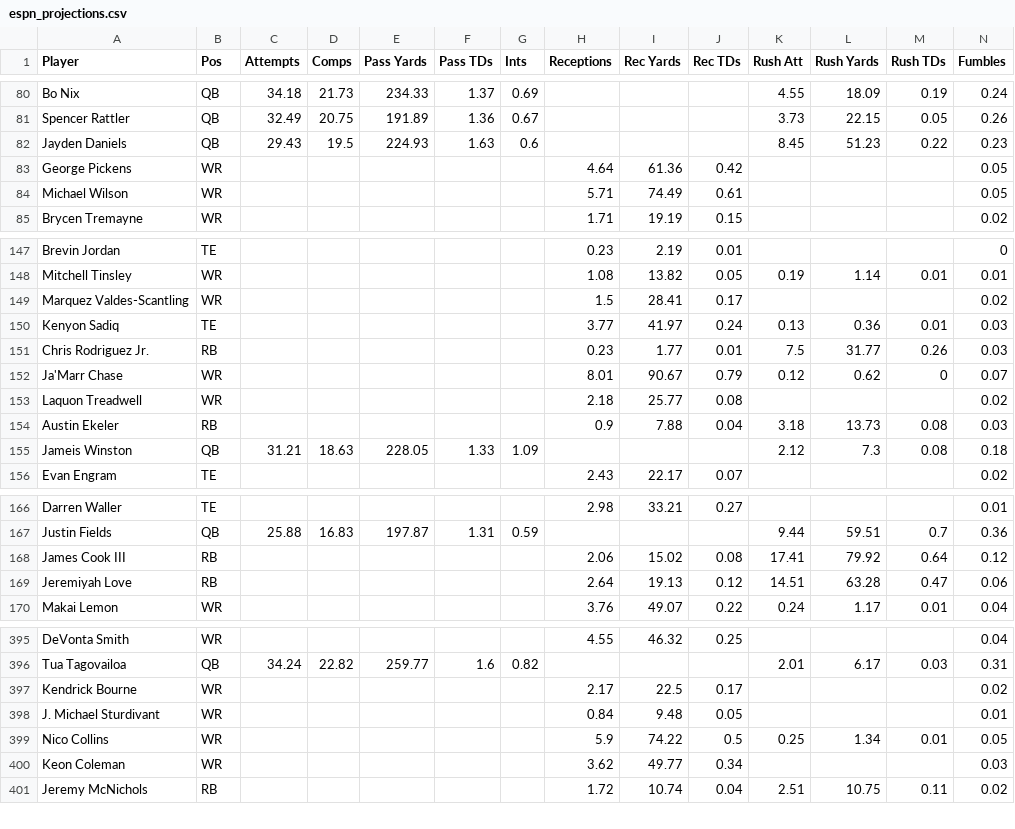
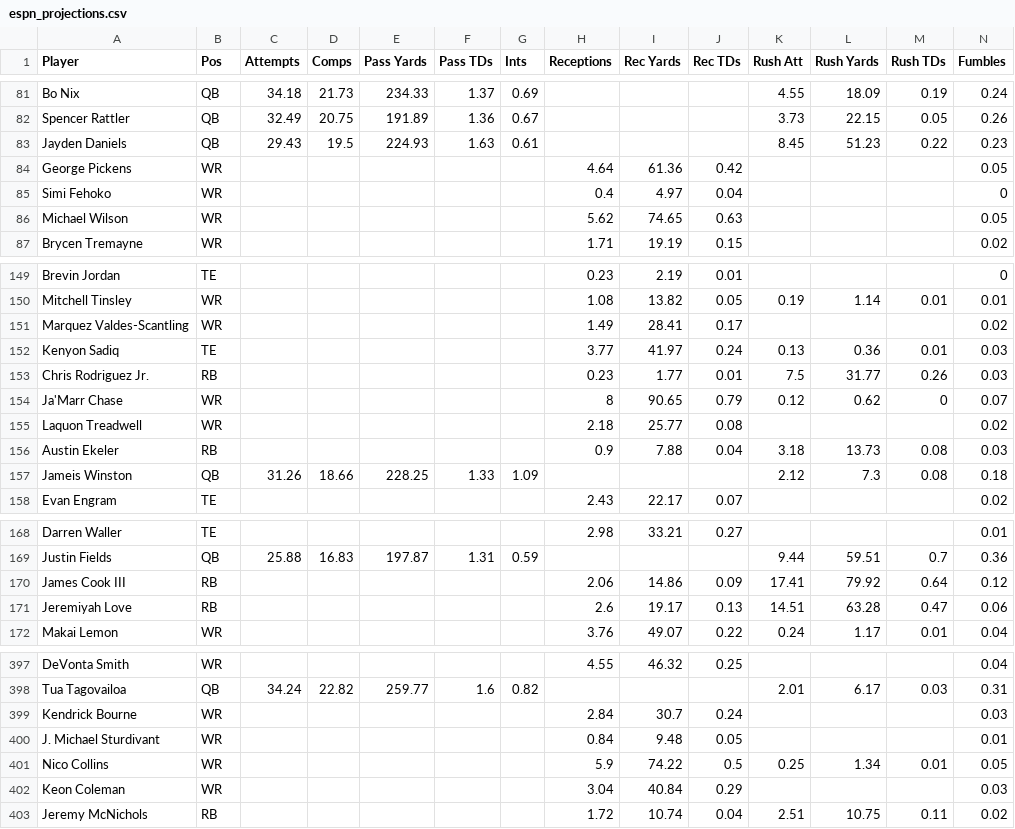
Before and after one commit to Louieza23/wwo_data, a CSV file: espn_projections.csv, drawn as a sheet; only a part is shown, gaps mark what is left out; the diff covers the shown part only.

```diff
--- a/espn_projections.csv
+++ b/espn_projections.csv
@@ -81,5 +82,6 @@ Bo Nix,QB,34.18,21.73,234.33,1.37,0.69,,,,4.55,18.09,0.19,0.24
 Spencer Rattler,QB,32.49,20.75,191.89,1.36,0.67,,,,3.73,22.15,0.05,0.26
-Jayden Daniels,QB,29.43,19.5,224.93,1.63,0.6,,,,8.45,51.23,0.22,0.23
+Jayden Daniels,QB,29.43,19.5,224.93,1.63,0.61,,,,8.45,51.23,0.22,0.23
 George Pickens,WR,,,,,,4.64,61.36,0.42,,,,0.05
-Michael Wilson,WR,,,,,,5.71,74.49,0.61,,,,0.05
+Simi Fehoko,WR,,,,,,0.4,4.97,0.04,,,,0
+Michael Wilson,WR,,,,,,5.62,74.65,0.63,,,,0.05
 Brycen Tremayne,WR,,,,,,1.71,19.19,0.15,,,,0.02
@@ -148,9 +150,9 @@ Brevin Jordan,TE,,,,,,0.23,2.19,0.01,,,,0
 Mitchell Tinsley,WR,,,,,,1.08,13.82,0.05,0.19,1.14,0.01,0.01
-Marquez Valdes-Scantling,WR,,,,,,1.5,28.41,0.17,,,,0.02
+Marquez Valdes-Scantling,WR,,,,,,1.49,28.41,0.17,,,,0.02
 Kenyon Sadiq,TE,,,,,,3.77,41.97,0.24,0.13,0.36,0.01,0.03
 Chris Rodriguez Jr.,RB,,,,,,0.23,1.77,0.01,7.5,31.77,0.26,0.03
-Ja'Marr Chase,WR,,,,,,8.01,90.67,0.79,0.12,0.62,0,0.07
+Ja'Marr Chase,WR,,,,,,8,90.65,0.79,0.12,0.62,0,0.07
 Laquon Treadwell,WR,,,,,,2.18,25.77,0.08,,,,0.02
 Austin Ekeler,RB,,,,,,0.9,7.88,0.04,3.18,13.73,0.08,0.03
-Jameis Winston,QB,31.21,18.63,228.05,1.33,1.09,,,,2.12,7.3,0.08,0.18
+Jameis Winston,QB,31.26,18.66,228.25,1.33,1.09,,,,2.12,7.3,0.08,0.18
 Evan Engram,TE,,,,,,2.43,22.17,0.07,,,,0.02
@@ -167,4 +169,4 @@ Darren Waller,TE,,,,,,2.98,33.21,0.27,,,,0.01
 Justin Fields,QB,25.88,16.83,197.87,1.31,0.59,,,,9.44,59.51,0.7,0.36
-James Cook III,RB,,,,,,2.06,15.02,0.08,17.41,79.92,0.64,0.12
-Jeremiyah Love,RB,,,,,,2.64,19.13,0.12,14.51,63.28,0.47,0.06
+James Cook III,RB,,,,,,2.06,14.86,0.09,17.41,79.92,0.64,0.12
+Jeremiyah Love,RB,,,,,,2.6,19.17,0.13,14.51,63.28,0.47,0.06
 Makai Lemon,WR,,,,,,3.76,49.07,0.22,0.24,1.17,0.01,0.04
@@ -396,6 +398,6 @@ DeVonta Smith,WR,,,,,,4.55,46.32,0.25,,,,0.04
 Tua Tagovailoa,QB,34.24,22.82,259.77,1.6,0.82,,,,2.01,6.17,0.03,0.31
-Kendrick Bourne,WR,,,,,,2.17,22.5,0.17,,,,0.02
+Kendrick Bourne,WR,,,,,,2.84,30.7,0.24,,,,0.03
 J. Michael Sturdivant,WR,,,,,,0.84,9.48,0.05,,,,0.01
 Nico Collins,WR,,,,,,5.9,74.22,0.5,0.25,1.34,0.01,0.05
-Keon Coleman,WR,,,,,,3.62,49.77,0.34,,,,0.03
+Keon Coleman,WR,,,,,,3.04,40.84,0.29,,,,0.03
 Jeremy McNichols,RB,,,,,,1.72,10.74,0.04,2.51,10.75,0.11,0.02
```
Also changed, not shown: 2 added rows, 1 removed row and 68 edited cells elsewhere in this file, 1 other file.
